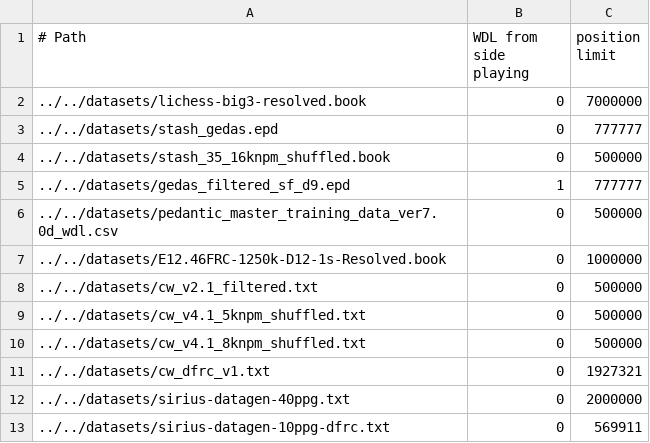
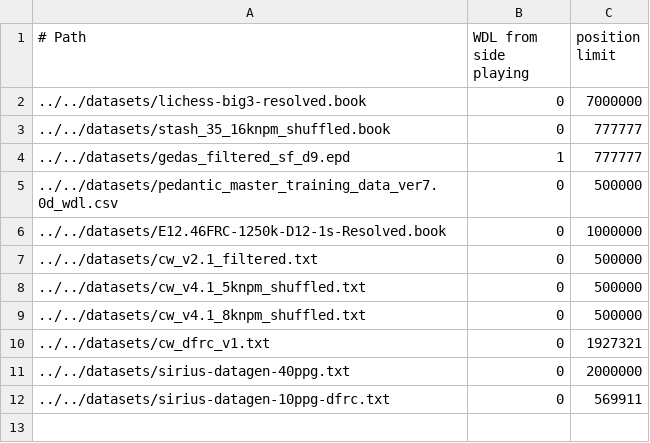
Before and after one commit to lynx-chess/texel-tuner, a CSV file: src/lynx-sources.csv, drawn as a sheet.

Commit message:
Add Stash v35 16knpm shuffled (777k positions), replacing Stash v34

```diff
--- a/src/lynx-sources.csv
+++ b/src/lynx-sources.csv
@@ -2,4 +2,3 @@
 ../../datasets/lichess-big3-resolved.book,0,7000000
-../../datasets/stash_gedas.epd,0,777777
-../../datasets/stash_35_16knpm_shuffled.book,0,500000
+../../datasets/stash_35_16knpm_shuffled.book,0,777777
 ../../datasets/gedas_filtered_sf_d9.epd,1,777777
```
Also changed, not shown: 1 other file.
